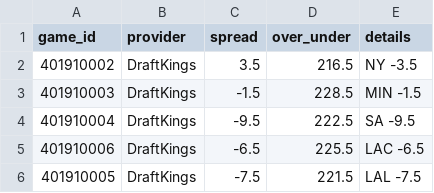
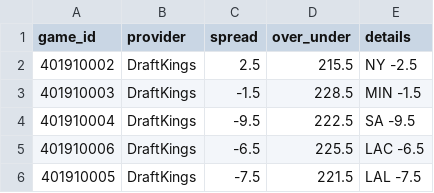
Before and after one commit to mason7park-debug/NBAprojections, a CSV file: data/odds/2026-11-17.csv, drawn as a sheet.

```diff
--- a/data/odds/2026-11-17.csv
+++ b/data/odds/2026-11-17.csv
@@ -1,3 +1,3 @@
 game_id,provider,spread,over_under,details
-401910002,DraftKings,3.5,216.5,NY -3.5
+401910002,DraftKings,2.5,215.5,NY -2.5
 401910003,DraftKings,-1.5,228.5,MIN -1.5
```
Also changed, not shown: data/gamepreds/2026-11-17.csv, data/projections/2026-11-17.csv, 4 other files.
